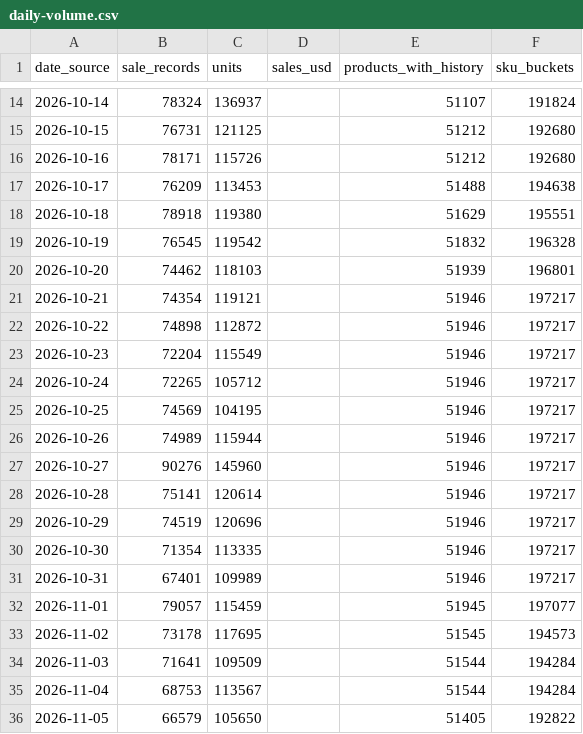
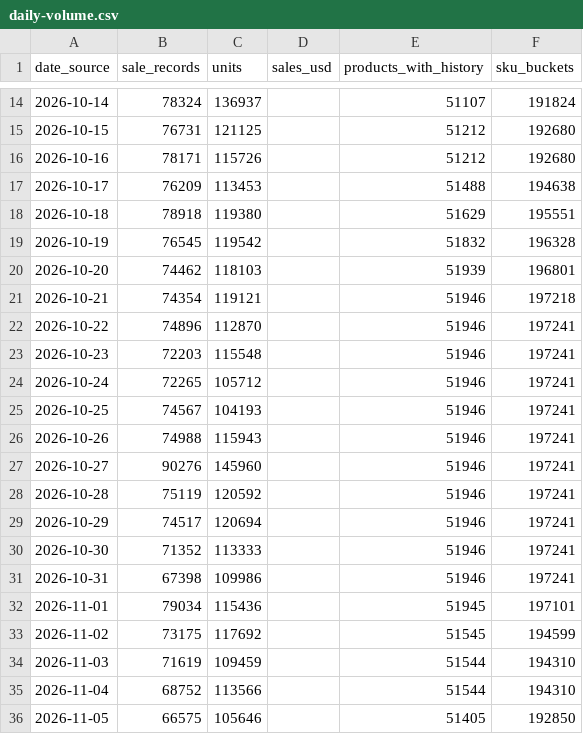
Before and after one commit to hanshanley/pokemon-tcg, a CSV file: reports/latest/daily-volume.csv, drawn as a sheet; only a part is shown, gaps mark what is left out; the diff covers the shown part only.

```diff
--- a/reports/latest/daily-volume.csv
+++ b/reports/latest/daily-volume.csv
@@ -20,17 +20,17 @@
 "2026-10-20","74462","118103","","51939","196801"
-"2026-10-21","74354","119121","","51946","197217"
-"2026-10-22","74898","112872","","51946","197217"
-"2026-10-23","72204","115549","","51946","197217"
-"2026-10-24","72265","105712","","51946","197217"
-"2026-10-25","74569","104195","","51946","197217"
-"2026-10-26","74989","115944","","51946","197217"
-"2026-10-27","90276","145960","","51946","197217"
-"2026-10-28","75141","120614","","51946","197217"
-"2026-10-29","74519","120696","","51946","197217"
-"2026-10-30","71354","113335","","51946","197217"
-"2026-10-31","67401","109989","","51946","197217"
-"2026-11-01","79057","115459","","51945","197077"
-"2026-11-02","73178","117695","","51545","194573"
-"2026-11-03","71641","109509","","51544","194284"
-"2026-11-04","68753","113567","","51544","194284"
-"2026-11-05","66579","105650","","51405","192822"
+"2026-10-21","74354","119121","","51946","197218"
+"2026-10-22","74896","112870","","51946","197241"
+"2026-10-23","72203","115548","","51946","197241"
+"2026-10-24","72265","105712","","51946","197241"
+"2026-10-25","74567","104193","","51946","197241"
+"2026-10-26","74988","115943","","51946","197241"
+"2026-10-27","90276","145960","","51946","197241"
+"2026-10-28","75119","120592","","51946","197241"
+"2026-10-29","74517","120694","","51946","197241"
+"2026-10-30","71352","113333","","51946","197241"
+"2026-10-31","67398","109986","","51946","197241"
+"2026-11-01","79034","115436","","51945","197101"
+"2026-11-02","73175","117692","","51545","194599"
+"2026-11-03","71619","109459","","51544","194310"
+"2026-11-04","68752","113566","","51544","194310"
+"2026-11-05","66575","105646","","51405","192850"
```
Also changed, not shown: 1 added row and 43 edited cells elsewhere in this file, reports/latest/daily-sales-value.csv, reports/latest/daily-trading.csv, 14 other files.
